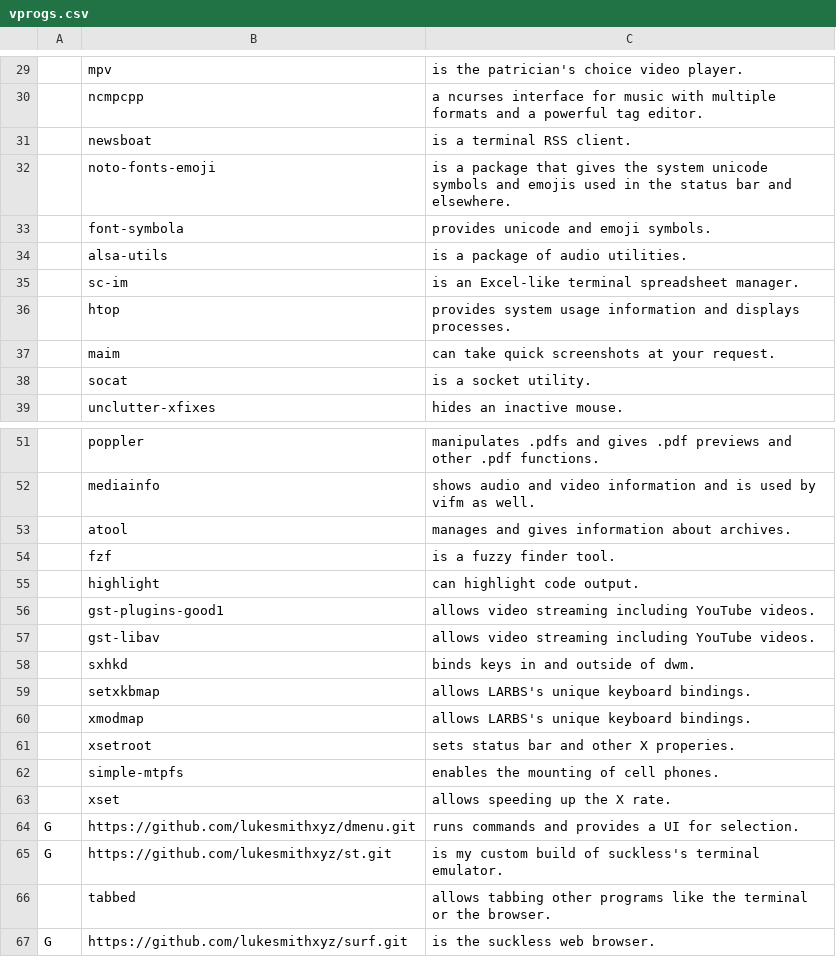
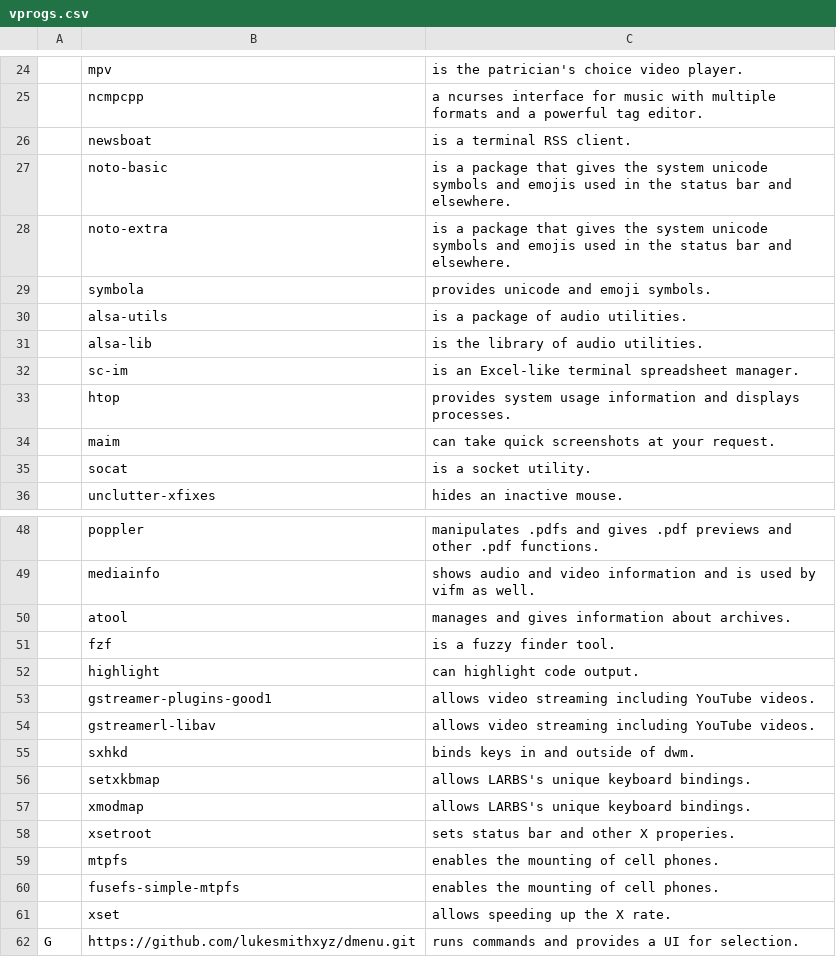
Before and after one commit to failex234/LARBS, a CSV file: dwm/vprogs.csv, drawn as a sheet; only a part is shown, gaps mark what is left out; the shorter side is filled out with more unchanged rows; the diff covers the shown part only.

```diff
--- a/dwm/vprogs.csv
+++ b/dwm/vprogs.csv
@@ -31,5 +26,7 @@
 ,newsboat,"is a terminal RSS client."
-,noto-fonts-emoji,"is a package that gives the system unicode symbols and emojis used in the status bar and elsewhere."
-,font-symbola,"provides unicode and emoji symbols."
+,noto-basic,"is a package that gives the system unicode symbols and emojis used in the status bar and elsewhere."
+,noto-extra,"is a package that gives the system unicode symbols and emojis used in the status bar and elsewhere."
+,symbola,"provides unicode and emoji symbols."
 ,alsa-utils,"is a package of audio utilities."
+,alsa-lib,"is the library of audio utilities."
 ,sc-im,"is an Excel-like terminal spreadsheet manager."
@@ -55,4 +52,4 @@
 ,highlight,"can highlight code output."
-,gst-plugins-good1,"allows video streaming including YouTube videos."
-,gst-libav,"allows video streaming including YouTube videos."
+,gstreamer-plugins-good1,"allows video streaming including YouTube videos."
+,gstreamerl-libav,"allows video streaming including YouTube videos."
 ,sxhkd,"binds keys in and outside of dwm."
@@ -61,3 +58,4 @@
 ,xsetroot,"sets status bar and other X properies."
-,simple-mtpfs,"enables the mounting of cell phones."
+,mtpfs,"enables the mounting of cell phones."
+,fusefs-simple-mtpfs,"enables the mounting of cell phones."
 ,xset,"allows speeding up the X rate."
```
Also changed, not shown: 2 added rows, 7 removed rows and 9 edited cells elsewhere in this file.
